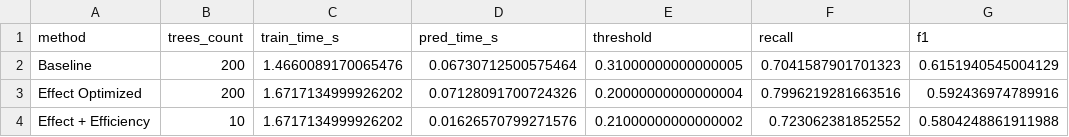
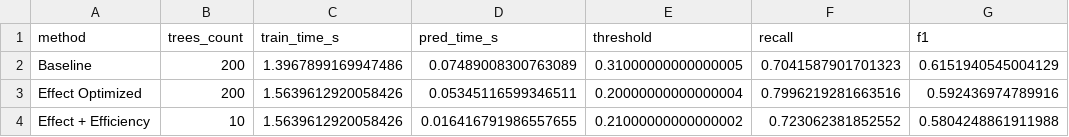
Before and after one commit to ncwdmzssm/bank-marketing-imbalanced, a CSV file: outputs/results_efficiency_comparison.csv, drawn as a sheet; only a part is shown; the diff names each change by its address in the sheet, - before the commit and + after, or states it on an @@ line.

```diff
--- a/outputs/results_efficiency_comparison.csv
+++ b/outputs/results_efficiency_comparison.csv
-C2 (train_time_s): 1.4660089170065476
+C2 (train_time_s): 1.3967899169947486
-D2 (pred_time_s): 0.06730712500575464
+D2 (pred_time_s): 0.07489008300763089
-C3:C4 (train_time_s): 1.6717134999926202
+C3:C4 (train_time_s): 1.5639612920058426
-D3 (pred_time_s): 0.07128091700724326
+D3 (pred_time_s): 0.05345116599346511
-D4 (pred_time_s): 0.01626570799271576
+D4 (pred_time_s): 0.016416791986557655
```
Also changed, not shown: outputs/results_effect.csv, outputs/threshold_search_csv_results/threshold_search_RF_baseline.csv, 12 other files.
